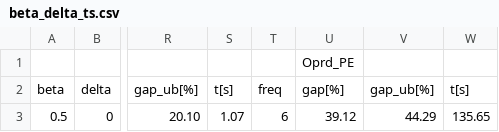
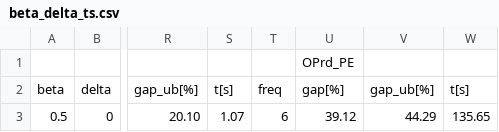
Before and after one commit to Yuanyuan517/RL-for-OP-with-stochastic-and-dynamic-RD, a CSV file: beta_delta_ts.csv, drawn as a sheet; only a part is shown, gaps mark what is left out; the diff names each change by its address in the sheet, - before the commit and + after, or states it on an @@ line.

Commit message:
Update beta_delta_ts.csv

```diff
--- a/beta_delta_ts.csv
+++ b/beta_delta_ts.csv
-U1: Oprd_PE
+U1: OPrd_PE
```
